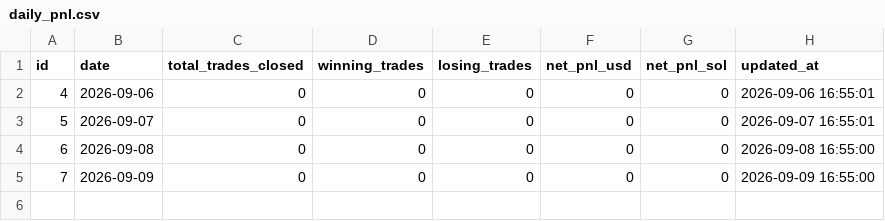
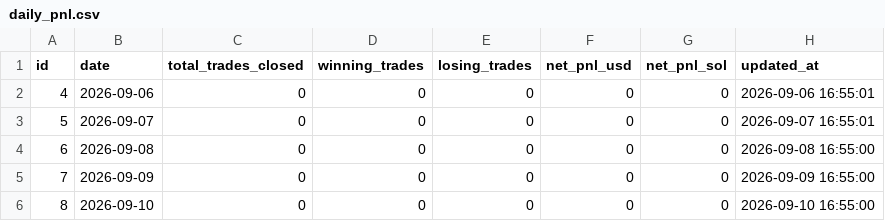
Before and after one commit to rivardoad9-source/trading-crypto-quant, a CSV file: exports/daily_pnl.csv, drawn as a sheet; the diff names each change by its address in the sheet, - before the commit and + after, or states it on an @@ line.

```diff
--- a/exports/daily_pnl.csv
+++ b/exports/daily_pnl.csv
+row 6: 8 | 2026-09-10 | 0 | 0 | 0 | 0 | 0 | 2026-09-10 16:55:00
```
Also changed, not shown: exports/trades.csv, 2 other files.
